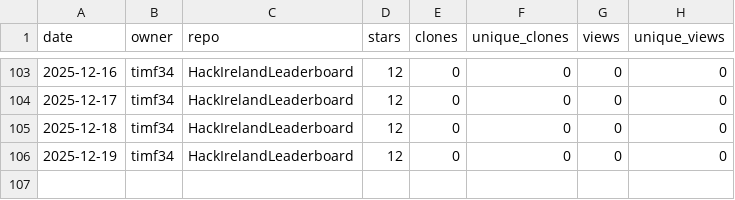
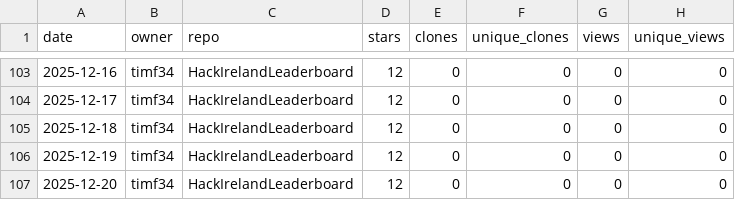
Before and after one commit to timf34/github-engagement-stats, a CSV file: data/timf34_HackIrelandLeaderboard.csv, drawn as a sheet; only a part is shown, gaps mark what is left out; the diff names each change by its address in the sheet, - before the commit and + after, or states it on an @@ line.

```diff
--- a/data/timf34_HackIrelandLeaderboard.csv
+++ b/data/timf34_HackIrelandLeaderboard.csv
+row 107: 2025-12-20 | timf34 | HackIrelandLeaderboard | 12 | 0 | 0 | 0 | 0
```
Also changed, not shown: data/timf34_ChatGPT-History-Search.csv, data/timf34_UnifiedOpenAccessArt.csv, 14 other files.
